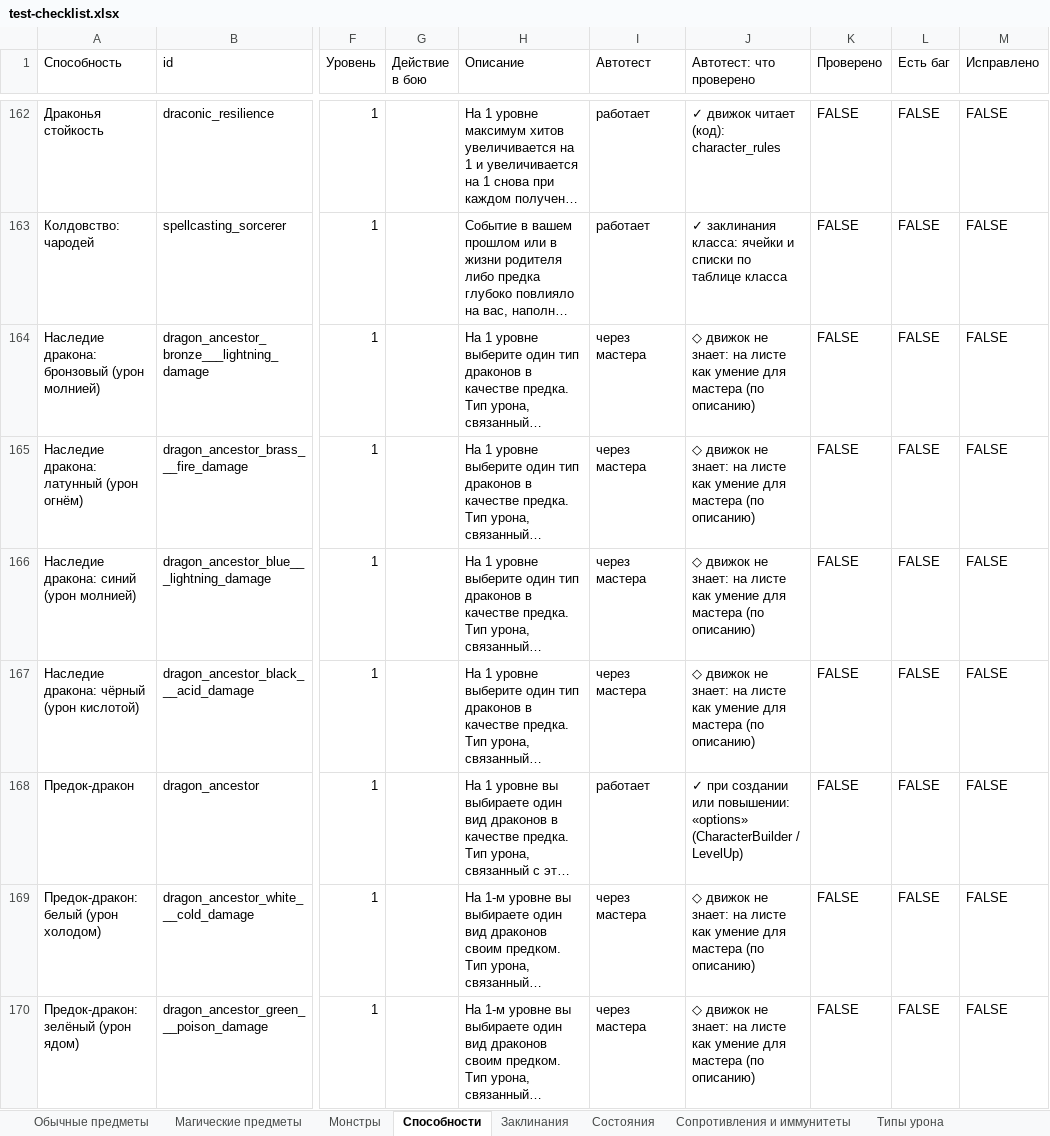
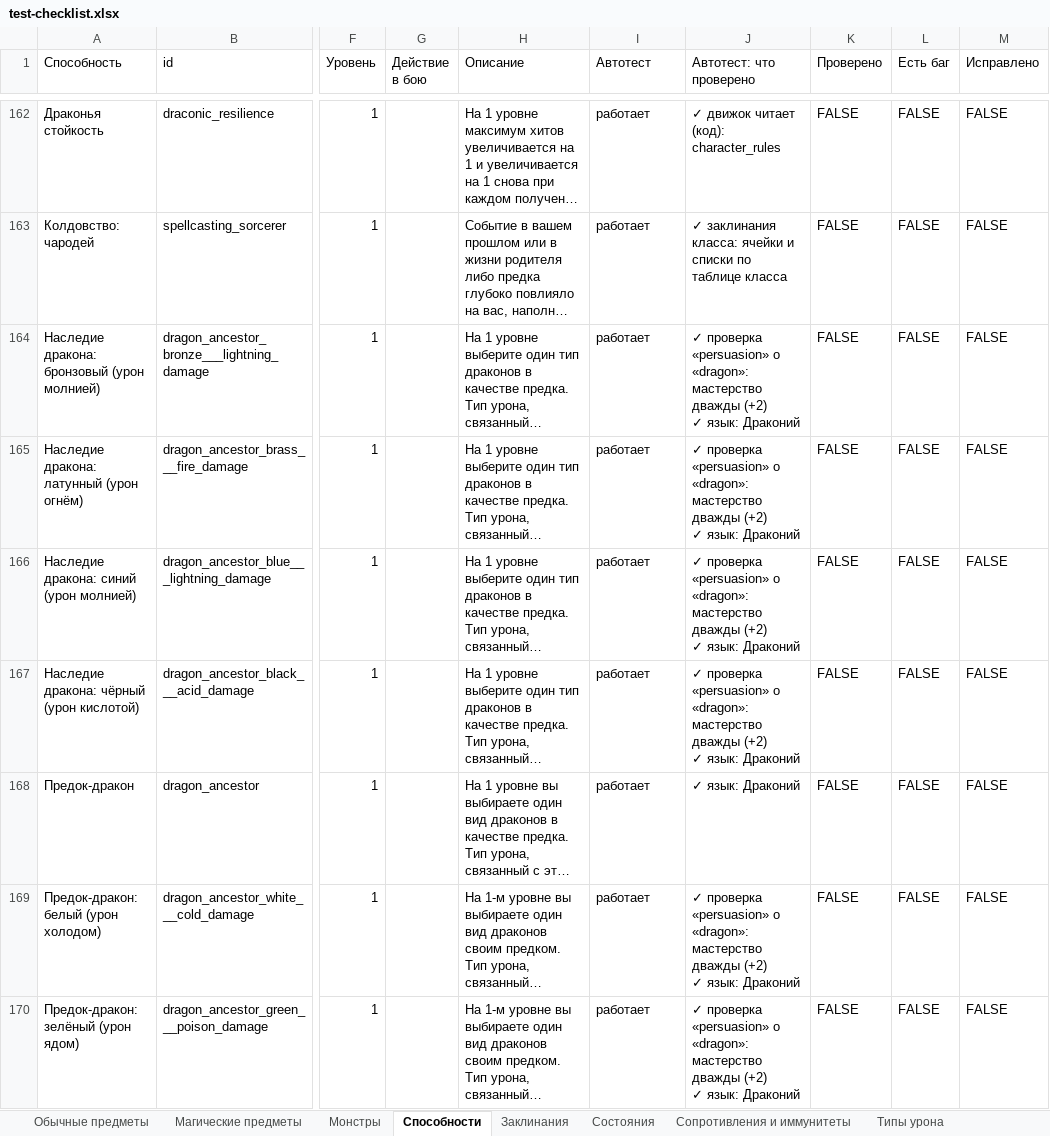
Before and after one commit to rapotekhin/dnd_llm, an Excel workbook: docs/checklist/test-checklist.xlsx, sheet Способности, drawn as a sheet; only a part is shown, gaps mark what is left out; long unchanged cells end in …; values as stored, in another font and other column widths than the file's, no cell formats; conditional formats not drawn; ↵ is a line break in a cell; the diff covers the shown part only; the diff names each change by its address in the sheet, - before the commit and + after, or states it on an @@ line.

```diff
--- a/docs/checklist/test-checklist.xlsx (sheet Способности)
+++ b/docs/checklist/test-checklist.xlsx (sheet Способности)
-I164:I167 (Автотест): через мастера
+I164:I167 (Автотест): работает
-J164:J167 (Автотест: что проверено): ◇ движок не знает: на листе как умение для мастера (по описанию)
+J164:J167 (Автотест: что проверено): ✓ проверка «persuasion» о «dragon»: мастерство дважды (+2) ↵ ✓ язык: Драконий
-J168 (Автотест: что проверено): ✓ при создании или повышении: «options» (CharacterBuilder / LevelUp)
+J168 (Автотест: что проверено): ✓ язык: Драконий
-I169:I170 (Автотест): через мастера
+I169:I170 (Автотест): работает
-J169:J170 (Автотест: что проверено): ◇ движок не знает: на листе как умение для мастера (по описанию)
+J169:J170 (Автотест: что проверено): ✓ проверка «persuasion» о «dragon»: мастерство дважды (+2) ↵ ✓ язык: Драконий
```
Also changed, not shown: 86 edited cells elsewhere in this sheet, sheet Монстры, cell formats, 56 other files.
